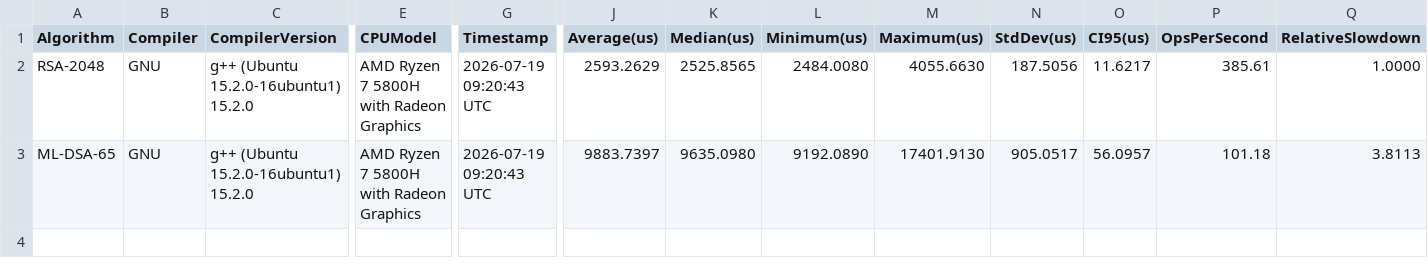
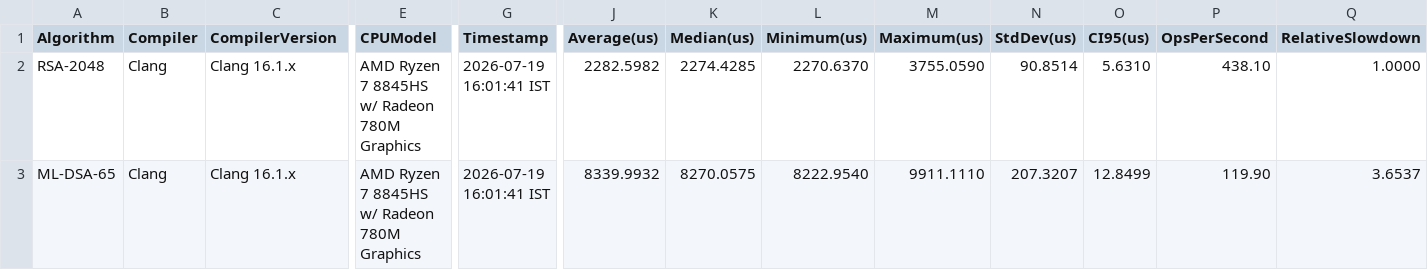
Before and after one commit to AnirudhRaman3277/PQC-Simulations-for-XenevaOS, a CSV file: results/secure_boot_results.csv, drawn as a sheet; only a part is shown, gaps mark what is left out; the diff covers the shown part only; the diff names each change by its address in the sheet, - before the commit and + after, or states it on an @@ line.

```diff
--- a/results/secure_boot_results.csv
+++ b/results/secure_boot_results.csv
-B2:B3 (Compiler): GNU
+B2:B3 (Compiler): Clang
-C2:C3 (CompilerVersion): g++ (Ubuntu 15.2.0-16ubuntu1) 15.2.0
+C2:C3 (CompilerVersion): Clang 16.1.x
-E2:E3 (CPUModel): AMD Ryzen 7 5800H with Radeon Graphics
+E2:E3 (CPUModel): AMD Ryzen 7 8845HS w/ Radeon 780M Graphics
-G2:G3 (Timestamp): 2026-07-19 09:20:43 UTC
+G2:G3 (Timestamp): 2026-07-19 16:01:41 IST
-J2 (Average(us)): 2593.2629
+J2 (Average(us)): 2282.5982
-K2 (Median(us)): 2525.8565
+K2 (Median(us)): 2274.4285
-L2 (Minimum(us)): 2484.0080
+L2 (Minimum(us)): 2270.6370
-M2 (Maximum(us)): 4055.6630
+M2 (Maximum(us)): 3755.0590
-N2 (StdDev(us)): 187.5056
+N2 (StdDev(us)): 90.8514
-O2 (CI95(us)): 11.6217
+O2 (CI95(us)): 5.6310
-P2 (OpsPerSecond): 385.61
+P2 (OpsPerSecond): 438.10
-J3 (Average(us)): 9883.7397
+J3 (Average(us)): 8339.9932
-K3 (Median(us)): 9635.0980
+K3 (Median(us)): 8270.0575
-L3 (Minimum(us)): 9192.0890
+L3 (Minimum(us)): 8222.9540
-M3 (Maximum(us)): 17401.9130
+M3 (Maximum(us)): 9911.1110
-N3 (StdDev(us)): 905.0517
+N3 (StdDev(us)): 207.3207
-O3 (CI95(us)): 56.0957
+O3 (CI95(us)): 12.8499
-P3 (OpsPerSecond): 101.18
+P3 (OpsPerSecond): 119.90
-Q3 (RelativeSlowdown): 3.8113
+Q3 (RelativeSlowdown): 3.6537
```
Also changed, not shown: 1 edited cell elsewhere in this file, results/ecdh_vs_mlkem_results.csv, results/package_verify_results.csv, 31 other files.
